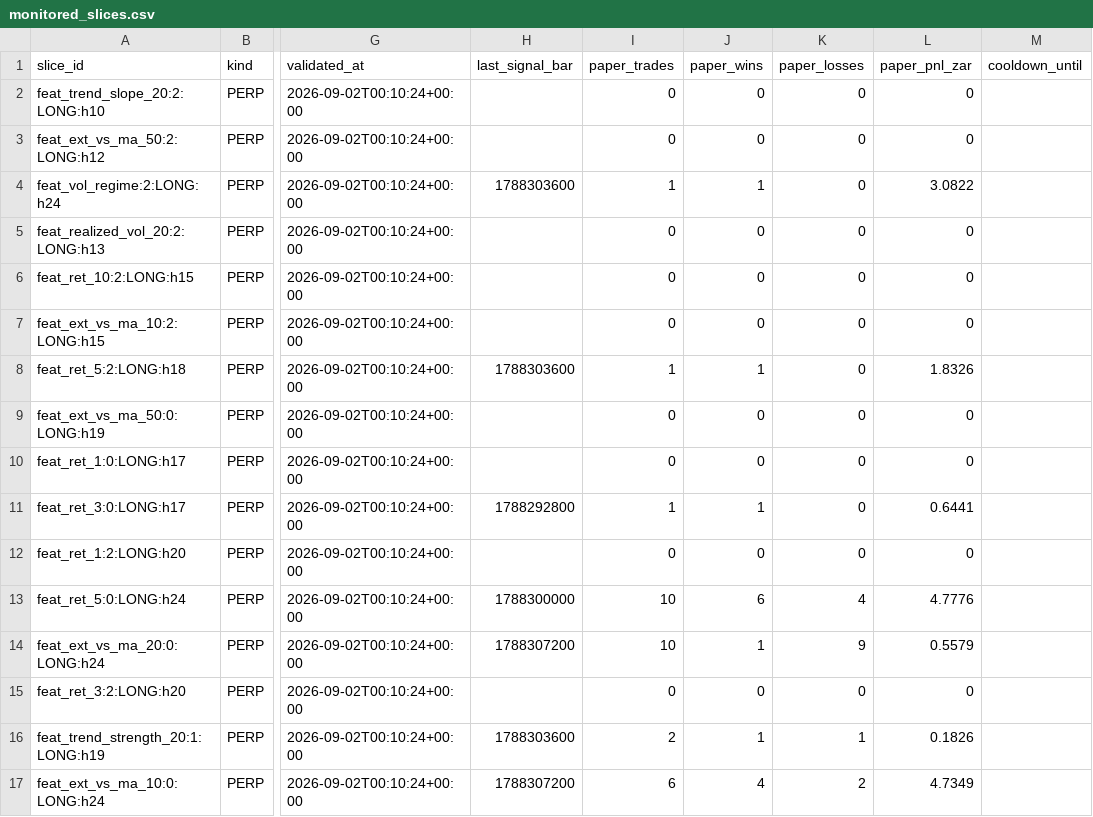
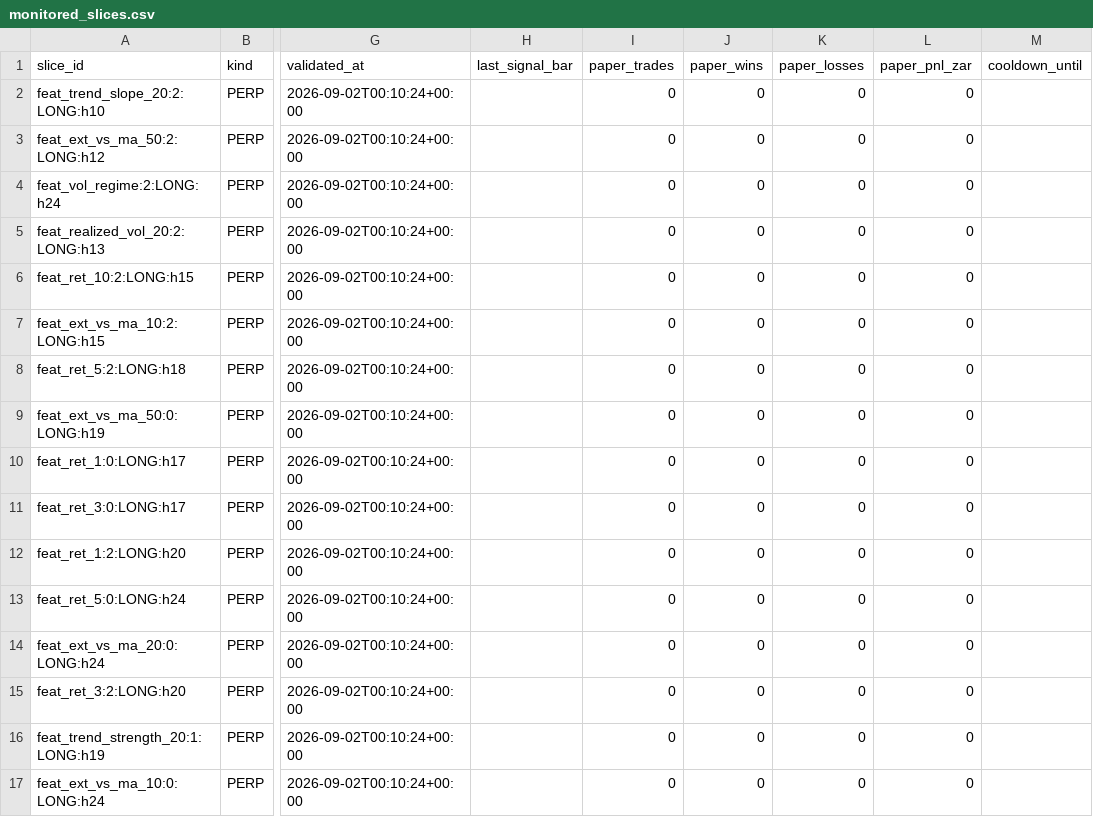
Before and after one commit to 6ixtyn9-sudo/Breakwater, a CSV file: localdata/research/monitored_slices.csv, drawn as a sheet; only a part is shown, gaps mark what is left out; the diff covers the shown part only; the diff names each change by its address in the sheet, - before the commit and + after, or states it on an @@ line.

Commit message:
refactor(paper): reset all paper trades after per-asset exit change

```diff
--- a/localdata/research/monitored_slices.csv
+++ b/localdata/research/monitored_slices.csv
-H4 (last_signal_bar): 1788303600
+H4 (last_signal_bar): (empty)
-I4 (paper_trades): 1
+I4 (paper_trades): 0
-J4 (paper_wins): 1
+J4 (paper_wins): 0
-L4 (paper_pnl_zar): 3.0822
+L4 (paper_pnl_zar): 0
-H8 (last_signal_bar): 1788303600
+H8 (last_signal_bar): (empty)
-I8 (paper_trades): 1
+I8 (paper_trades): 0
-J8 (paper_wins): 1
+J8 (paper_wins): 0
-L8 (paper_pnl_zar): 1.8326
+L8 (paper_pnl_zar): 0
-H11 (last_signal_bar): 1788292800
+H11 (last_signal_bar): (empty)
-I11 (paper_trades): 1
+I11 (paper_trades): 0
-J11 (paper_wins): 1
+J11 (paper_wins): 0
-L11 (paper_pnl_zar): 0.6441
+L11 (paper_pnl_zar): 0
-H13 (last_signal_bar): 1788300000
+H13 (last_signal_bar): (empty)
-I13:I14 (paper_trades): 10
+I13:I14 (paper_trades): 0
-J13 (paper_wins): 6
+J13 (paper_wins): 0
-K13 (paper_losses): 4
+K13 (paper_losses): 0
-L13 (paper_pnl_zar): 4.7776
+L13 (paper_pnl_zar): 0
-H14 (last_signal_bar): 1788307200
+H14 (last_signal_bar): (empty)
-J14 (paper_wins): 1
+J14 (paper_wins): 0
-K14 (paper_losses): 9
+K14 (paper_losses): 0
-L14 (paper_pnl_zar): 0.5579
+L14 (paper_pnl_zar): 0
-H16 (last_signal_bar): 1788303600
+H16 (last_signal_bar): (empty)
-I16 (paper_trades): 2
+I16 (paper_trades): 0
-J16 (paper_wins): 1
+J16 (paper_wins): 0
-K16 (paper_losses): 1
+K16 (paper_losses): 0
-L16 (paper_pnl_zar): 0.1826
+L16 (paper_pnl_zar): 0
-H17 (last_signal_bar): 1788307200
+H17 (last_signal_bar): (empty)
-I17 (paper_trades): 6
+I17 (paper_trades): 0
-J17 (paper_wins): 4
+J17 (paper_wins): 0
-K17 (paper_losses): 2
+K17 (paper_losses): 0
-L17 (paper_pnl_zar): 4.7349
+L17 (paper_pnl_zar): 0
```
Also changed, not shown: 15 edited cells elsewhere in this file, 4 other files.
